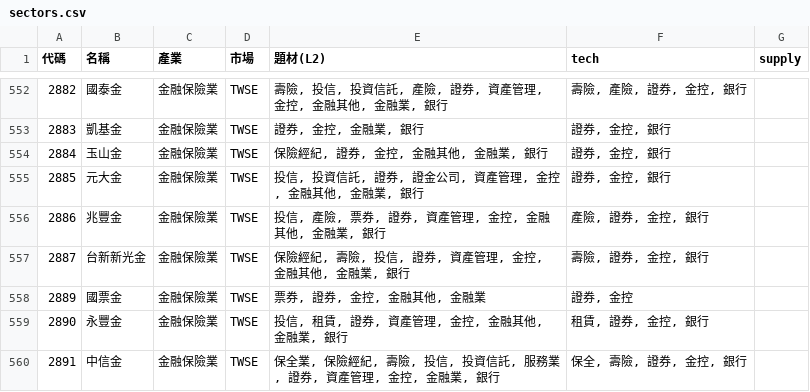
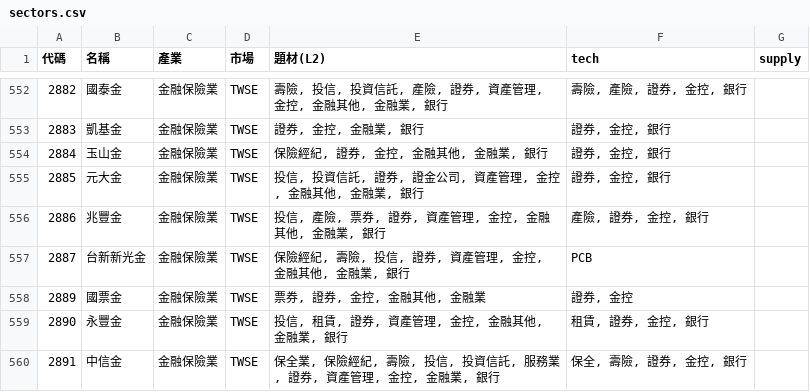
Before and after one commit to ooii8929/tw-sector-map, a CSV file: data/sectors.csv, drawn as a sheet; only a part is shown, gaps mark what is left out.

```diff
--- a/data/sectors.csv
+++ b/data/sectors.csv
@@ -556,3 +556,3 @@
 2886,兆豐金,金融保險業,TWSE,"投信, 產險, 票券, 證券, 資產管理, 金控, 金融其他, 金融業, 銀行","產險, 證券, 金控, 銀行",
-2887,台新新光金,金融保險業,TWSE,"保險經紀, 壽險, 投信, 證券, 資產管理, 金控, 金融其他, 金融業, 銀行","壽險, 證券, 金控, 銀行",
+2887,台新新光金,金融保險業,TWSE,"保險經紀, 壽險, 投信, 證券, 資產管理, 金控, 金融其他, 金融業, 銀行",PCB,
 2889,國票金,金融保險業,TWSE,"票券, 證券, 金控, 金融其他, 金融業","證券, 金控",
```
Also changed, not shown: 7 other files.
